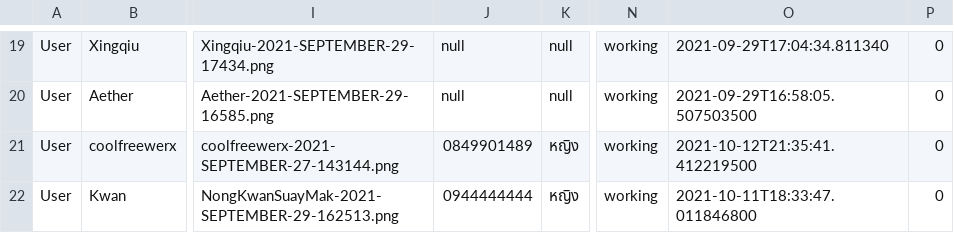
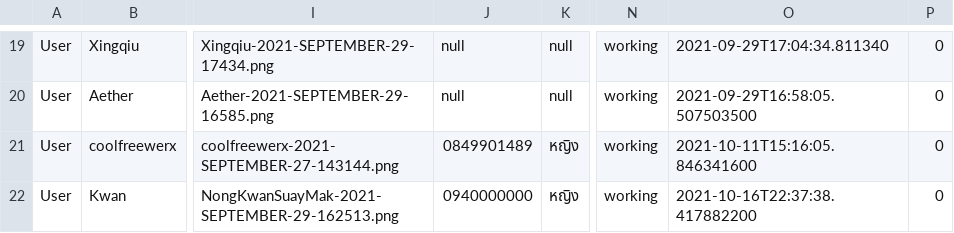
Before and after one commit to Coolfreewerx/book-shop, a CSV file: csv-data/accountData.csv, drawn as a sheet; only a part is shown, gaps mark what is left out; the diff names each change by its address in the sheet, - before the commit and + after, or states it on an @@ line.

```diff
--- a/csv-data/accountData.csv
+++ b/csv-data/accountData.csv
-O21: 2021-10-12T21:35:41.412219500
+O21: 2021-10-11T15:16:05.846341600
-J22: 0944444444
+J22: 0940000000
-O22: 2021-10-11T18:33:47.011846800
+O22: 2021-10-16T22:37:38.417882200
```
Also changed, not shown: 27 other files.
